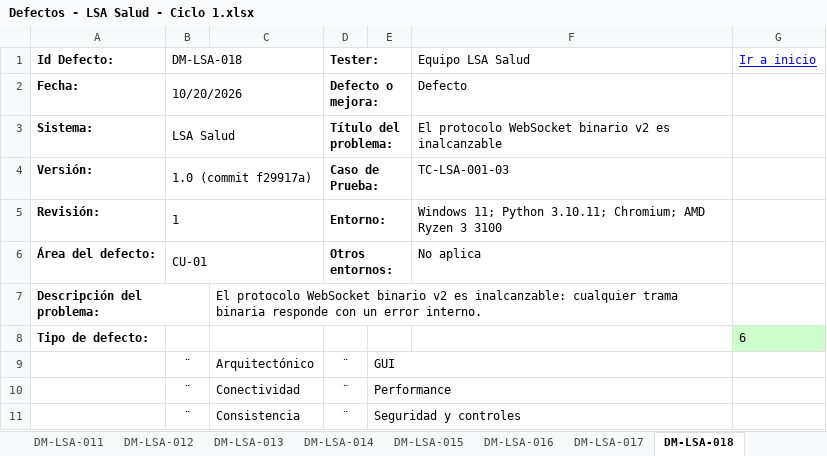
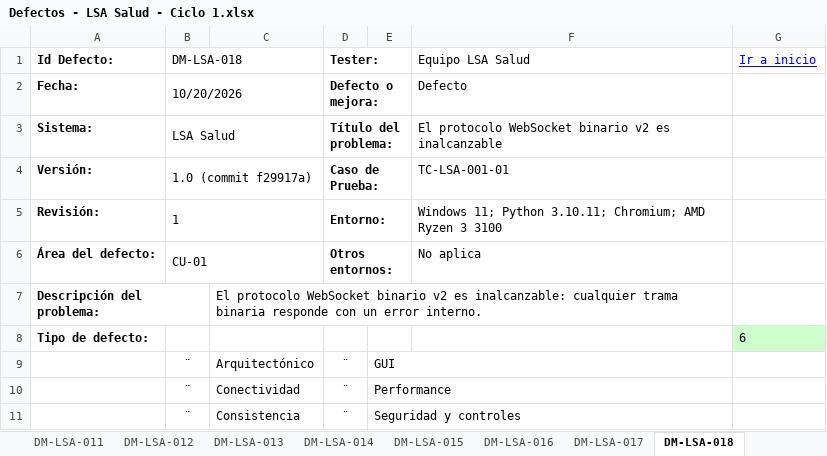
Before and after one commit to santinohamada/Nexora, an Excel workbook: docs/TP8/Defectos - LSA Salud - Ciclo 1.xlsx, sheet DM-LSA-018, drawn as a sheet; only a part is shown; values as stored, in another font and other column widths than the file's, no borders; the diff names each change by its address in the sheet, - before the commit and + after, or states it on an @@ line.

```diff
--- a/docs/TP8/Defectos - LSA Salud - Ciclo 1.xlsx (sheet DM-LSA-018)
+++ b/docs/TP8/Defectos - LSA Salud - Ciclo 1.xlsx (sheet DM-LSA-018)
-F4 (Equipo LSA Salud): TC-LSA-001-03
+F4 (Equipo LSA Salud): TC-LSA-001-01
```
Also changed, not shown: sheet DM-LSA-017, sheet DM-LSA-015, sheet DM-LSA-005, sheet DM-LSA-002, sheet DM-LSA-016, sheet DM-LSA-001, 7 other files.
